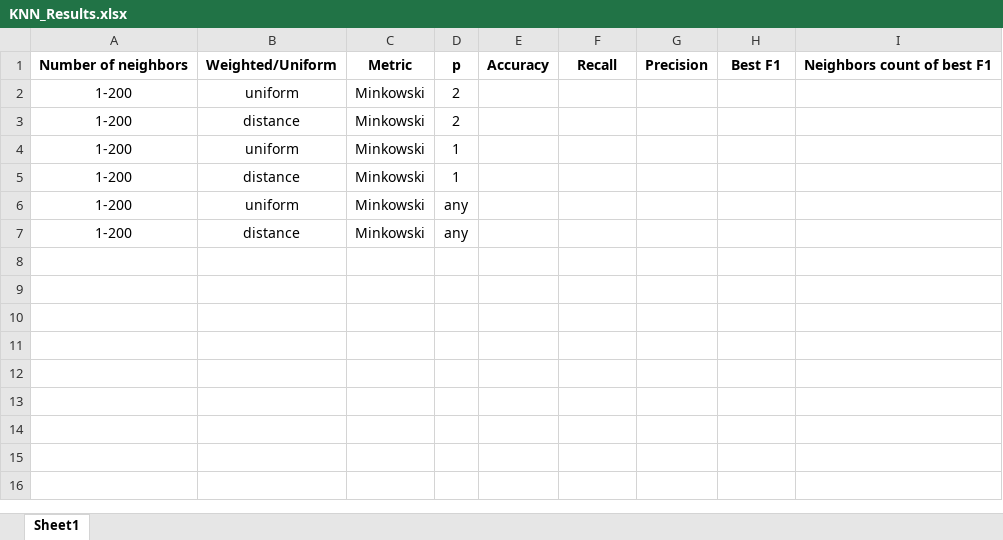
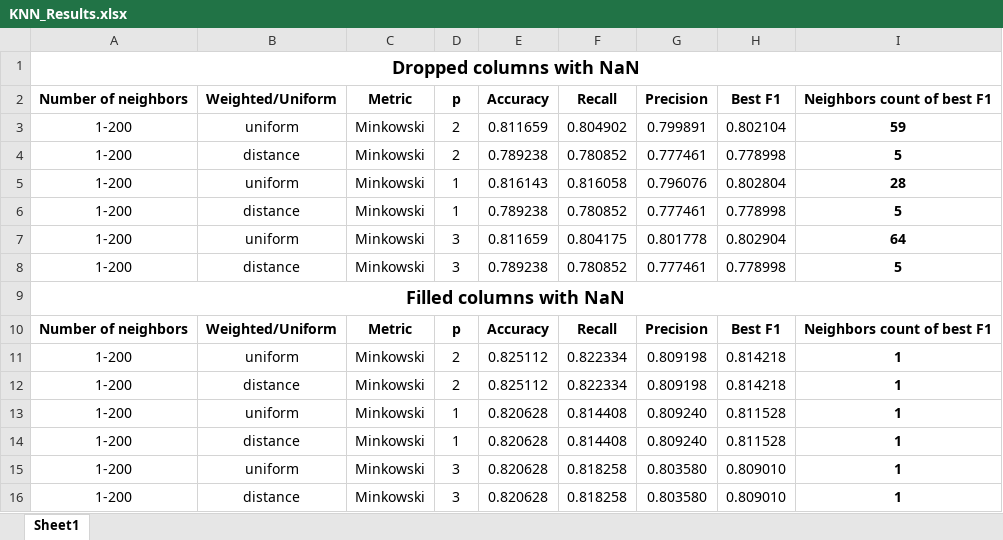
Before and after one commit to alfagama/machine_learning_algos, an Excel workbook: 4 - KNN/KNN_Results.xlsx, sheet Sheet1, drawn as a sheet; values as stored, in another font and other column widths than the file's, no borders; addresses are those after the commit; the diff names each change by its address in the sheet, - before the commit and + after, or states it on an @@ line.

```diff
--- a/4 - KNN/KNN_Results.xlsx (sheet Sheet1)
+++ b/4 - KNN/KNN_Results.xlsx (sheet Sheet1)
+row 1: Dropped columns with NaN
-E3 (Accuracy): (empty)
+E3 (Accuracy): 0.811659
-F3 (Recall): (empty)
+F3 (Recall): 0.804902
-G3 (Precision): (empty)
+G3 (Precision): 0.799891
-H3 (Best F1): (empty)
+H3 (Best F1): 0.802104
-I3 (Neighbors count of best F1): (empty)
+I3 (Neighbors count of best F1): 59
-E4 (Accuracy): (empty)
+E4 (Accuracy): 0.789238
-F4 (Recall): (empty)
+F4 (Recall): 0.780852
-G4 (Precision): (empty)
+G4 (Precision): 0.777461
-H4 (Best F1): (empty)
+H4 (Best F1): 0.778998
-I4 (Neighbors count of best F1): (empty)
+I4 (Neighbors count of best F1): 5
-E5 (Accuracy): (empty)
+E5 (Accuracy): 0.816143
-F5 (Recall): (empty)
+F5 (Recall): 0.816058
-G5 (Precision): (empty)
+G5 (Precision): 0.796076
-H5 (Best F1): (empty)
+H5 (Best F1): 0.802804
-I5 (Neighbors count of best F1): (empty)
+I5 (Neighbors count of best F1): 28
-E6 (Accuracy): (empty)
+E6 (Accuracy): 0.789238
-F6 (Recall): (empty)
+F6 (Recall): 0.780852
-G6 (Precision): (empty)
+G6 (Precision): 0.777461
-H6 (Best F1): (empty)
+H6 (Best F1): 0.778998
-I6 (Neighbors count of best F1): (empty)
+I6 (Neighbors count of best F1): 5
-D7:D8 (p): any
+D7:D8 (p): 3
-E7 (Accuracy): (empty)
+E7 (Accuracy): 0.811659
-F7 (Recall): (empty)
+F7 (Recall): 0.804175
-G7 (Precision): (empty)
+G7 (Precision): 0.801778
-H7 (Best F1): (empty)
+H7 (Best F1): 0.802904
-I7 (Neighbors count of best F1): (empty)
+I7 (Neighbors count of best F1): 64
-E8 (Accuracy): (empty)
+E8 (Accuracy): 0.789238
-F8 (Recall): (empty)
+F8 (Recall): 0.780852
-G8 (Precision): (empty)
+G8 (Precision): 0.777461
-H8 (Best F1): (empty)
+H8 (Best F1): 0.778998
-I8 (Neighbors count of best F1): (empty)
+I8 (Neighbors count of best F1): 5
+row 9: Filled columns with NaN
+row 10: Number of neighbors | Weighted/Uniform | Metric | p | Accuracy | Recall | Precision | Best F1 | Neighbors count of best F1
+row 11: 1-200 | uniform | Minkowski | 2 | 0.825112 | 0.822334 | 0.809198 | 0.814218 | 1
+row 12: 1-200 | distance | Minkowski | 2 | 0.825112 | 0.822334 | 0.809198 | 0.814218 | 1
+row 13: 1-200 | uniform | Minkowski | 1 | 0.820628 | 0.814408 | 0.809240 | 0.811528 | 1
+row 14: 1-200 | distance | Minkowski | 1 | 0.820628 | 0.814408 | 0.809240 | 0.811528 | 1
+row 15: 1-200 | uniform | Minkowski | 3 | 0.820628 | 0.818258 | 0.803580 | 0.809010 | 1
+row 16: 1-200 | distance | Minkowski | 3 | 0.820628 | 0.818258 | 0.803580 | 0.809010 | 1
```
Also changed, not shown: 6 other files.
